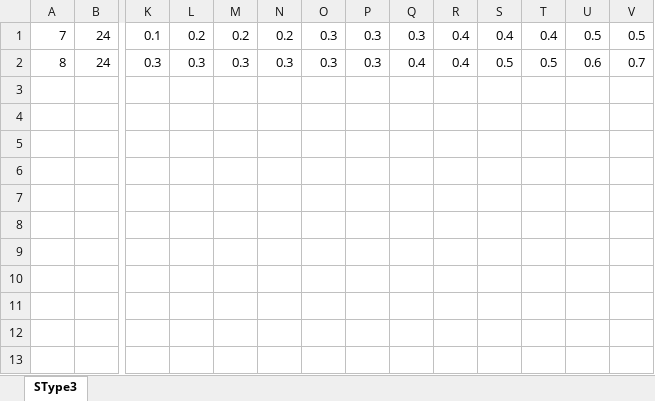
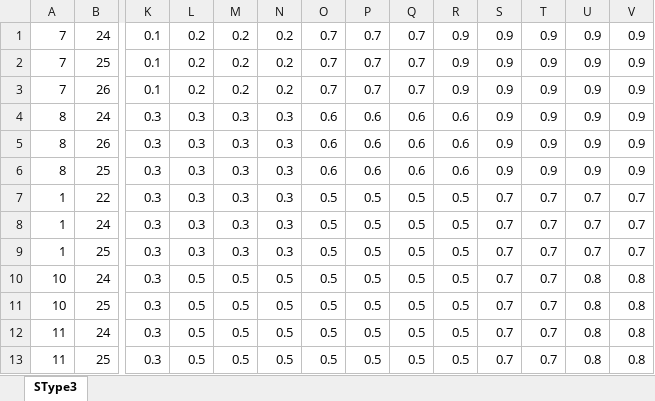
Before and after one commit to dewikiswani/Regional-Economy---Jawa-Tengah, an Excel workbook: SType3.xlsx, sheet SType3, drawn as a sheet; only a part is shown, gaps mark what is left out; values as stored, in another font and other column widths than the file's, no borders; addresses are those after the commit; rows hold the shown columns only; the diff names each change by its address in the sheet, - before the commit and + after, or states it on an @@ line.

```diff
--- a/SType3.xlsx (sheet SType3)
+++ b/SType3.xlsx (sheet SType3)
-O1: 0.3
+O1: 0.7
-P1: 0.3
+P1: 0.7
-Q1: 0.3
+Q1: 0.7
-R1: 0.4
+R1: 0.9
-S1: 0.4
+S1: 0.9
-T1: 0.4
+T1: 0.9
-U1: 0.5
+U1: 0.9
-V1: 0.5
+V1: 0.9
+row 2: 7 | 25 | 0.1 | 0.2 | 0.2 | 0.2 | 0.7 | 0.7 | 0.7 | 0.9 | 0.9 | 0.9 | 0.9 | 0.9
+row 3: 7 | 26 | 0.1 | 0.2 | 0.2 | 0.2 | 0.7 | 0.7 | 0.7 | 0.9 | 0.9 | 0.9 | 0.9 | 0.9
-O4: 0.3
+O4: 0.6
-P4: 0.3
+P4: 0.6
-Q4: 0.4
+Q4: 0.6
-R4: 0.4
+R4: 0.6
-S4: 0.5
+S4: 0.9
-T4: 0.5
+T4: 0.9
-U4: 0.6
+U4: 0.9
-V4: 0.7
+V4: 0.9
+row 5: 8 | 26 | 0.3 | 0.3 | 0.3 | 0.3 | 0.6 | 0.6 | 0.6 | 0.6 | 0.9 | 0.9 | 0.9 | 0.9
+row 6: 8 | 25 | 0.3 | 0.3 | 0.3 | 0.3 | 0.6 | 0.6 | 0.6 | 0.6 | 0.9 | 0.9 | 0.9 | 0.9
+row 7: 1 | 22 | 0.3 | 0.3 | 0.3 | 0.3 | 0.5 | 0.5 | 0.5 | 0.5 | 0.7 | 0.7 | 0.7 | 0.7
+row 8: 1 | 24 | 0.3 | 0.3 | 0.3 | 0.3 | 0.5 | 0.5 | 0.5 | 0.5 | 0.7 | 0.7 | 0.7 | 0.7
+row 9: 1 | 25 | 0.3 | 0.3 | 0.3 | 0.3 | 0.5 | 0.5 | 0.5 | 0.5 | 0.7 | 0.7 | 0.7 | 0.7
+row 10: 10 | 24 | 0.3 | 0.5 | 0.5 | 0.5 | 0.5 | 0.5 | 0.5 | 0.5 | 0.7 | 0.7 | 0.8 | 0.8
+row 11: 10 | 25 | 0.3 | 0.5 | 0.5 | 0.5 | 0.5 | 0.5 | 0.5 | 0.5 | 0.7 | 0.7 | 0.8 | 0.8
+row 12: 11 | 24 | 0.3 | 0.5 | 0.5 | 0.5 | 0.5 | 0.5 | 0.5 | 0.5 | 0.7 | 0.7 | 0.8 | 0.8
+row 13: 11 | 25 | 0.3 | 0.5 | 0.5 | 0.5 | 0.5 | 0.5 | 0.5 | 0.5 | 0.7 | 0.7 | 0.8 | 0.8
```
Also changed, not shown: SType1.xlsx, SType2.xlsx, 1 other file.
